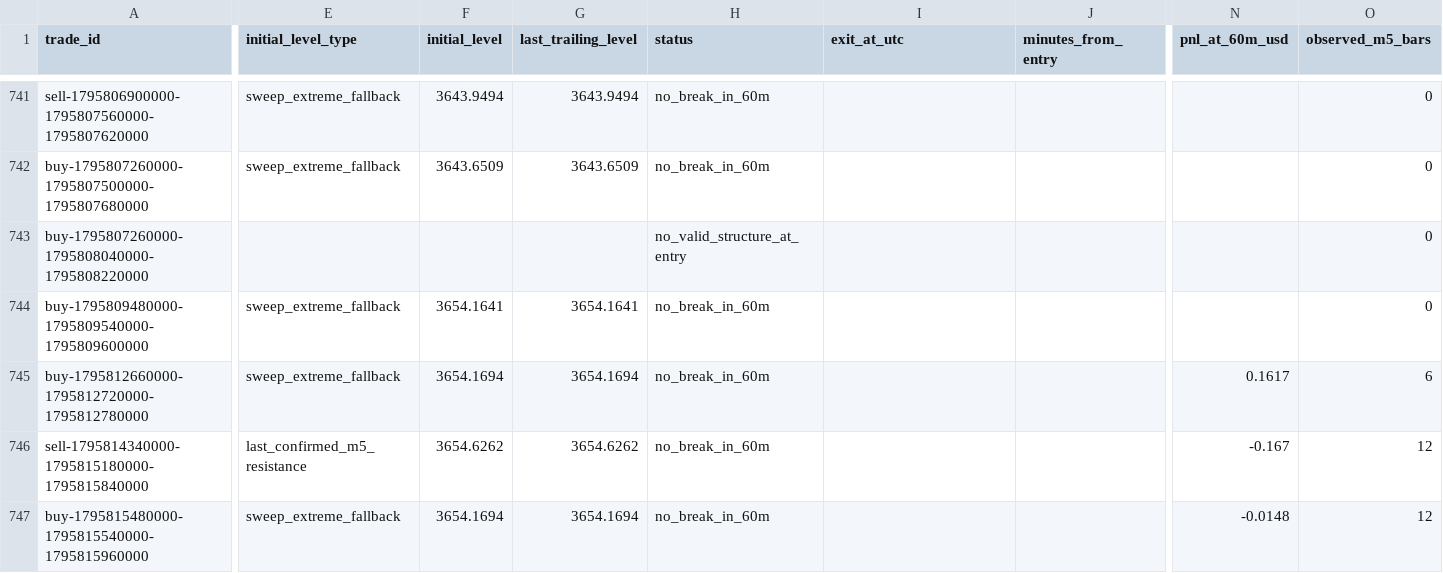
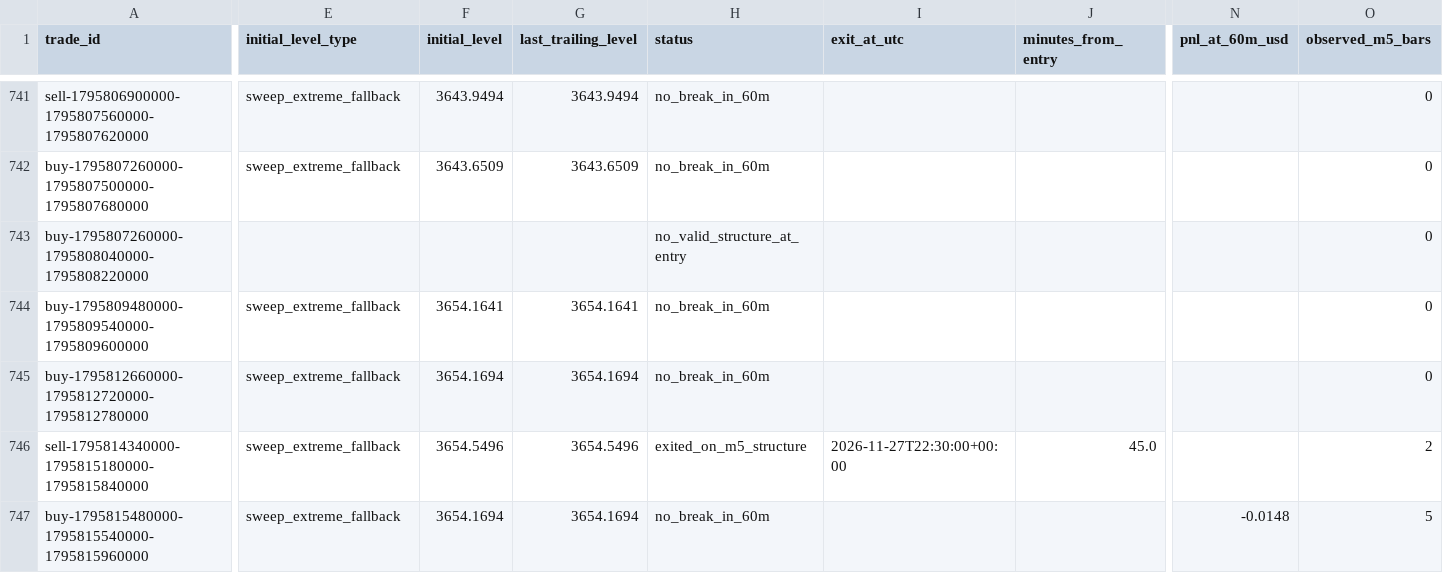
Before and after one commit to salehrbo1-cell/Alert-bot, a CSV file: research/sonic_paper/exit_rule_m5_structure.csv, drawn as a sheet; only a part is shown, gaps mark what is left out; the diff covers the shown part only; the diff names each change by its address in the sheet, - before the commit and + after, or states it on an @@ line.

```diff
--- a/research/sonic_paper/exit_rule_m5_structure.csv
+++ b/research/sonic_paper/exit_rule_m5_structure.csv
-N745 (pnl_at_60m_usd): 0.1617
+N745 (pnl_at_60m_usd): (empty)
-O745 (observed_m5_bars): 6
+O745 (observed_m5_bars): 0
-E746 (initial_level_type): last_confirmed_m5_resistance
+E746 (initial_level_type): sweep_extreme_fallback
-F746 (initial_level): 3654.6262
+F746 (initial_level): 3654.5496
-G746 (last_trailing_level): 3654.6262
+G746 (last_trailing_level): 3654.5496
-H746 (status): no_break_in_60m
+H746 (status): exited_on_m5_structure
-I746 (exit_at_utc): (empty)
+I746 (exit_at_utc): 2026-11-27T22:30:00+00:00
-J746 (minutes_from_entry): (empty)
+J746 (minutes_from_entry): 45.0
-N746 (pnl_at_60m_usd): -0.167
+N746 (pnl_at_60m_usd): (empty)
-O746 (observed_m5_bars): 12
+O746 (observed_m5_bars): 2
-O747 (observed_m5_bars): 12
+O747 (observed_m5_bars): 5
```
Also changed, not shown: 3 edited cells elsewhere in this file, research/sonic_paper/exit_rule_step_resistance.csv, research/sonic_paper/exit_rule_structure_break.csv, 1 other file.
